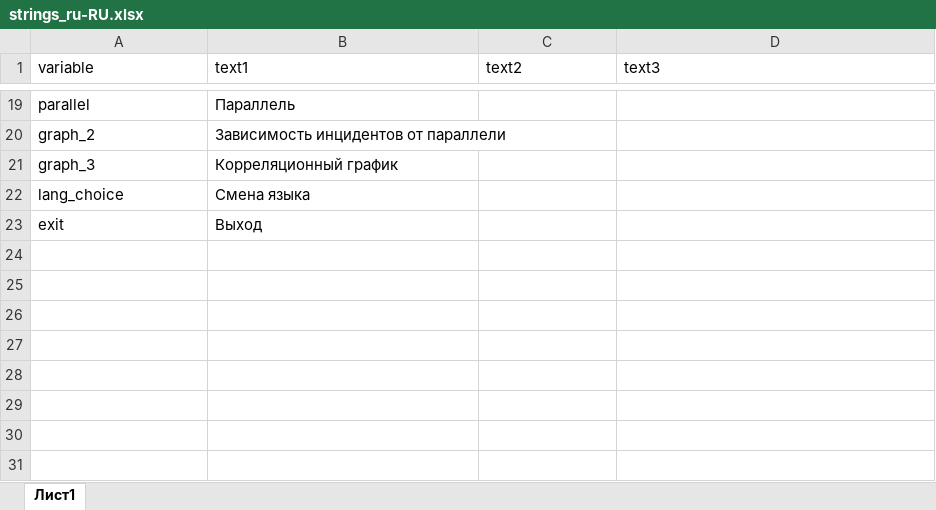
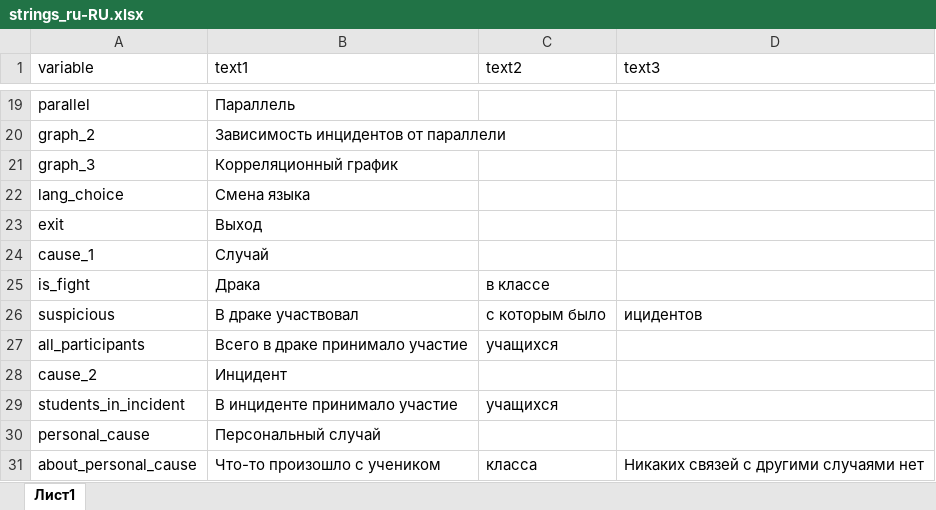
Before and after one commit to ariollex/causal-relationships, an Excel workbook: languages/strings_ru-RU.xlsx, sheet Лист1, drawn as a sheet; only a part is shown, gaps mark what is left out; values as stored, in another font and other column widths than the file's, no borders; the diff names each change by its address in the sheet, - before the commit and + after, or states it on an @@ line.

```diff
--- a/languages/strings_ru-RU.xlsx (sheet Лист1)
+++ b/languages/strings_ru-RU.xlsx (sheet Лист1)
+row 24: cause_1 | Случай
+row 25: is_fight | Драка | в классе
+row 26: suspicious | В драке участвовал | с которым было | ицидентов
+row 27: all_participants | Всего в драке принимало участие | учащихся
+row 28: cause_2 | Инцидент
+row 29: students_in_incident | В инциденте принимало участие | учащихся
+row 30: personal_cause | Персональный случай
+row 31: about_personal_cause | Что-то произошло с учеником | класса | Никаких связей с другими случаями нет
```
Also changed, not shown: languages/strings_en-US.xlsx, 3 other files.
